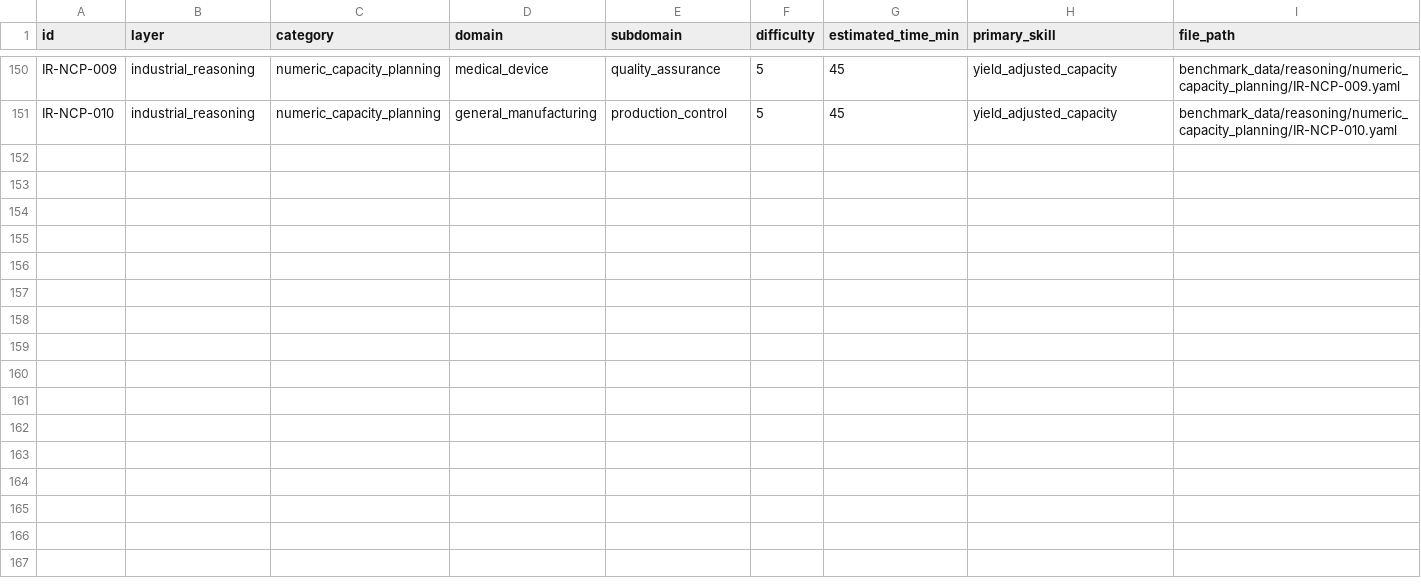
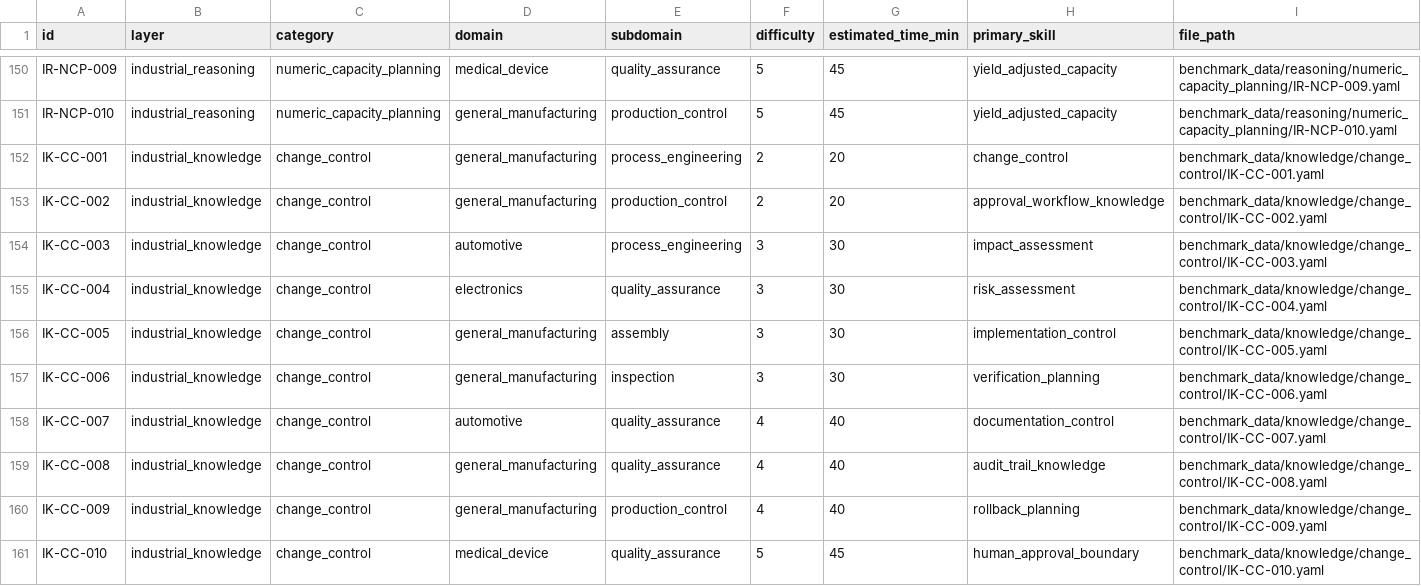
Before and after one commit to masahirosakae/industrial-agent-benchmark, a CSV file: benchmark_data/index.csv, drawn as a sheet; only a part is shown, gaps mark what is left out.

Commit message:
Add change control knowledge benchmark items

```diff
--- a/benchmark_data/index.csv
+++ b/benchmark_data/index.csv
@@ -151 +151,11 @@ IR-NCP-009,industrial_reasoning,numeric_capacity_planning,medical_device,quality
 IR-NCP-010,industrial_reasoning,numeric_capacity_planning,general_manufacturing,production_control,5,45,yield_adjusted_capacity,benchmark_data/reasoning/numeric_capacity_planning/IR-NCP-010.yaml
+IK-CC-001,industrial_knowledge,change_control,general_manufacturing,process_engineering,2,20,change_control,benchmark_data/knowledge/change_control/IK-CC-001.yaml
+IK-CC-002,industrial_knowledge,change_control,general_manufacturing,production_control,2,20,approval_workflow_knowledge,benchmark_data/knowledge/change_control/IK-CC-002.yaml
+IK-CC-003,industrial_knowledge,change_control,automotive,process_engineering,3,30,impact_assessment,benchmark_data/knowledge/change_control/IK-CC-003.yaml
+IK-CC-004,industrial_knowledge,change_control,electronics,quality_assurance,3,30,risk_assessment,benchmark_data/knowledge/change_control/IK-CC-004.yaml
+IK-CC-005,industrial_knowledge,change_control,general_manufacturing,assembly,3,30,implementation_control,benchmark_data/knowledge/change_control/IK-CC-005.yaml
+IK-CC-006,industrial_knowledge,change_control,general_manufacturing,inspection,3,30,verification_planning,benchmark_data/knowledge/change_control/IK-CC-006.yaml
+IK-CC-007,industrial_knowledge,change_control,automotive,quality_assurance,4,40,documentation_control,benchmark_data/knowledge/change_control/IK-CC-007.yaml
+IK-CC-008,industrial_knowledge,change_control,general_manufacturing,quality_assurance,4,40,audit_trail_knowledge,benchmark_data/knowledge/change_control/IK-CC-008.yaml
+IK-CC-009,industrial_knowledge,change_control,general_manufacturing,production_control,4,40,rollback_planning,benchmark_data/knowledge/change_control/IK-CC-009.yaml
+IK-CC-010,industrial_knowledge,change_control,medical_device,quality_assurance,5,45,human_approval_boundary,benchmark_data/knowledge/change_control/IK-CC-010.yaml
```
Also changed, not shown: 14 other files.
